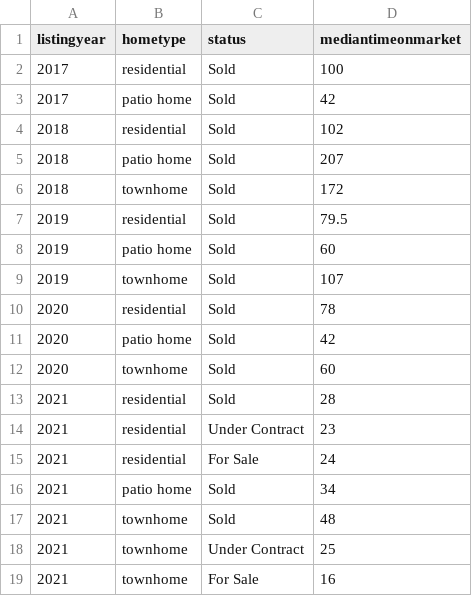
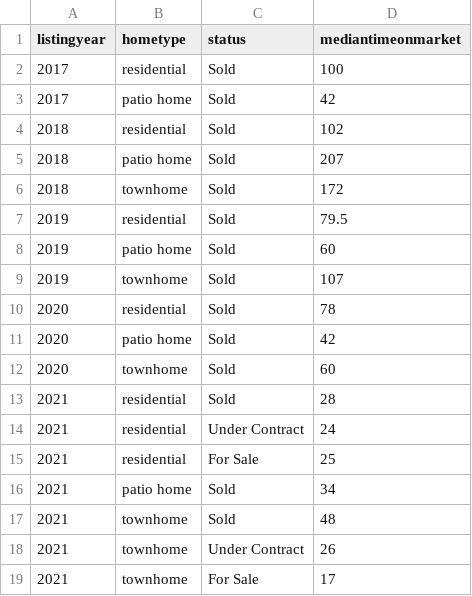
Before and after one commit to robhanssen/glenlake-homesales-old, a CSV file: data/median-time-on-market.csv, drawn as a sheet.

```diff
--- a/data/median-time-on-market.csv
+++ b/data/median-time-on-market.csv
@@ -13,7 +13,7 @@ listingyear,hometype,status,mediantimeonmarket
 2021,residential,Sold,28
-2021,residential,Under Contract,23
-2021,residential,For Sale,24
+2021,residential,Under Contract,24
+2021,residential,For Sale,25
 2021,patio home,Sold,34
 2021,townhome,Sold,48
-2021,townhome,Under Contract,25
-2021,townhome,For Sale,16
+2021,townhome,Under Contract,26
+2021,townhome,For Sale,17
```
Also changed, not shown: data/homesales_processeddata.csv, 14 other files.
